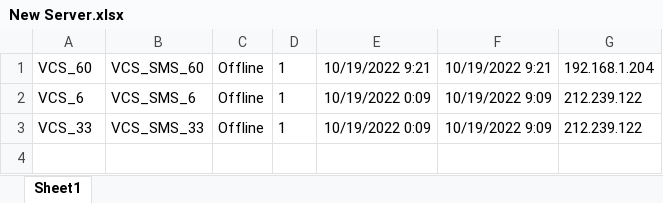
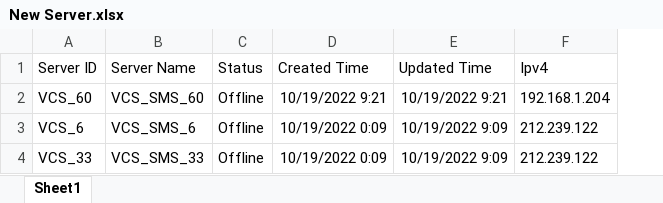
Before and after one commit to vtmhieu/VCS_SMS, an Excel workbook: New Server.xlsx, sheet Sheet1, drawn as a sheet; values as stored, in another font and other column widths than the file's, no borders; removed rows and columns are numbered as before the commit, all else as after; the diff names each change by its address in the sheet, - before the commit and + after, or states it on an @@ line.

Commit message:
excel update

```diff
--- a/New Server.xlsx (sheet Sheet1)
+++ b/New Server.xlsx (sheet Sheet1)
-column D, rows 1-3: all 1
+row 1: Server ID | Server Name | Status | Created Time | Updated Time | Ipv4
```
Also changed, not shown: 1 other file.
